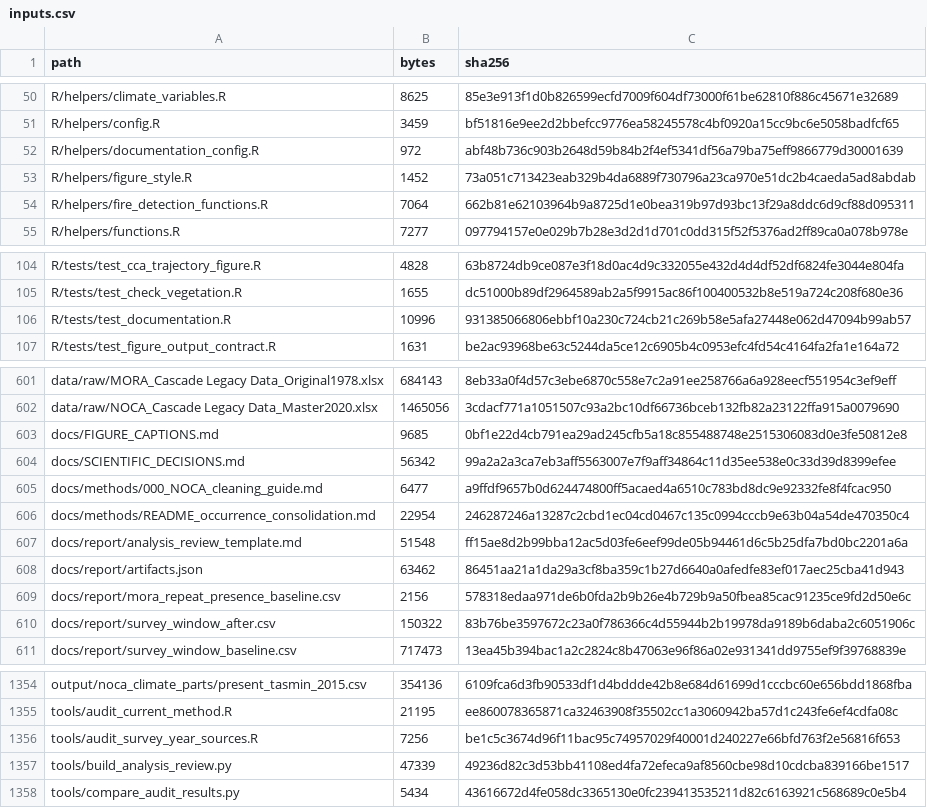
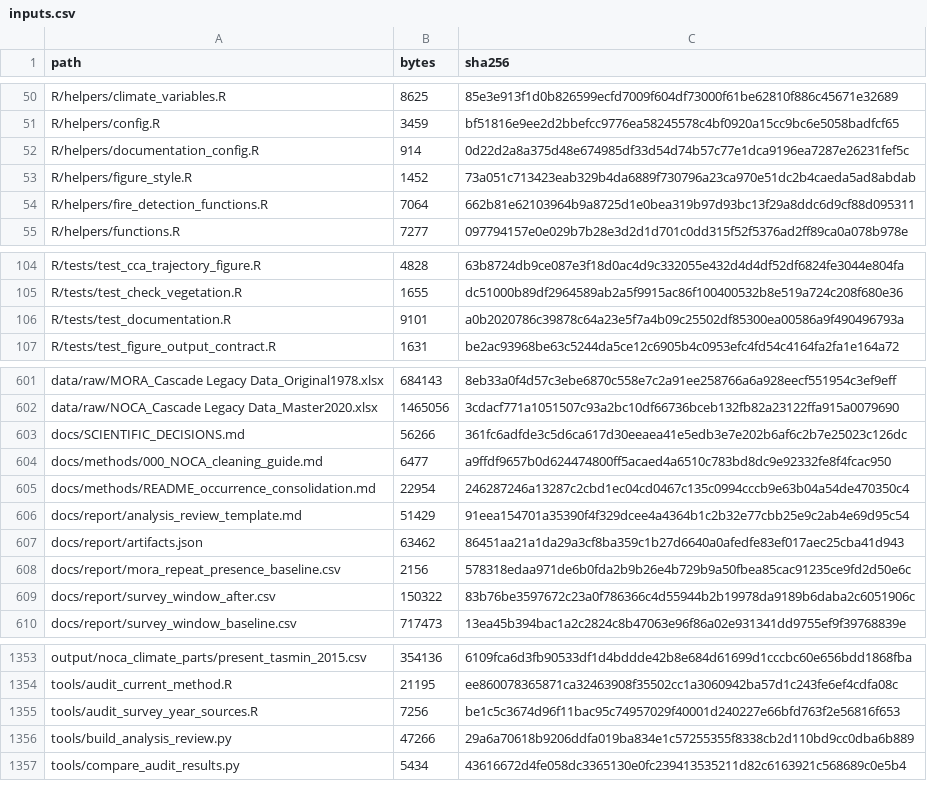
Before and after one commit to billurbektas/PaleoACES, a CSV file: docs/assets/analysis/inputs.csv, drawn as a sheet; only a part is shown, gaps mark what is left out.

Commit message:
Retire standalone figure-caption documents

```diff
--- a/docs/assets/analysis/inputs.csv
+++ b/docs/assets/analysis/inputs.csv
@@ -51,3 +51,3 @@ R/helpers/climate_variables.R,8625,85e3e913f1d0b826599ecfd7009f604df73000f61be62
 R/helpers/config.R,3459,bf51816e9ee2d2bbefcc9776ea58245578c4bf0920a15cc9bc6e5058badfcf65
-R/helpers/documentation_config.R,972,abf48b736c903b2648d59b84b2f4ef5341df56a79ba75eff9866779d30001639
+R/helpers/documentation_config.R,914,0d22d2a8a375d48e674985df33d54d74b57c77e1dca9196ea7287e26231fef5c
 R/helpers/figure_style.R,1452,73a051c713423eab329b4da6889f730796a23ca970e51dc2b4caeda5ad8abdab
@@ -105,3 +105,3 @@ R/tests/test_cca_trajectory_figure.R,4828,63b8724db9ce087e3f18d0ac4d9c332055e432
 R/tests/test_check_vegetation.R,1655,dc51000b89df2964589ab2a5f9915ac86f100400532b8e519a724c208f680e36
-R/tests/test_documentation.R,10996,931385066806ebbf10a230c724cb21c269b58e5afa27448e062d47094b99ab57
+R/tests/test_documentation.R,9101,a0b2020786c39878c64a23e5f7a4b09c25502df85300ea00586a9f490496793a
 R/tests/test_figure_output_contract.R,1631,be2ac93968be63c5244da5ce12c6905b4c0953efc4fd54c4164fa2fa1e164a72
@@ -602,7 +602,6 @@ data/raw/MORA_Cascade Legacy Data_Original1978.xlsx,684143,8eb33a0f4d57c3ebe6870
 data/raw/NOCA_Cascade Legacy Data_Master2020.xlsx,1465056,3cdacf771a1051507c93a2bc10df66736bceb132fb82a23122ffa915a0079690
-docs/FIGURE_CAPTIONS.md,9685,0bf1e22d4cb791ea29ad245cfb5a18c855488748e2515306083d0e3fe50812e8
-docs/SCIENTIFIC_DECISIONS.md,56342,99a2a2a3ca7eb3aff5563007e7f9aff34864c11d35ee538e0c33d39d8399efee
+docs/SCIENTIFIC_DECISIONS.md,56266,361fc6adfde3c5d6ca617d30eeaea41e5edb3e7e202b6af6c2b7e25023c126dc
 docs/methods/000_NOCA_cleaning_guide.md,6477,a9ffdf9657b0d624474800ff5acaed4a6510c783bd8dc9e92332fe8f4fcac950
 docs/methods/README_occurrence_consolidation.md,22954,246287246a13287c2cbd1ec04cd0467c135c0994cccb9e63b04a54de470350c4
-docs/report/analysis_review_template.md,51548,ff15ae8d2b99bba12ac5d03fe6eef99de05b94461d6c5b25dfa7bd0bc2201a6a
+docs/report/analysis_review_template.md,51429,91eea154701a35390f4f329dcee4a4364b1c2b32e77cbb25e9c2ab4e69d95c54
 docs/report/artifacts.json,63462,86451aa21a1da29a3cf8ba359c1b27d6640a0afedfe83ef017aec25cba41d943
@@ -1356,3 +1355,3 @@ tools/audit_current_method.R,21195,ee860078365871ca32463908f35502cc1a3060942ba57
 tools/audit_survey_year_sources.R,7256,be1c5c3674d96f11bac95c74957029f40001d240227e66bfd763f2e56816f653
-tools/build_analysis_review.py,47339,49236d82c3d53bb41108ed4fa72efeca9af8560cbe98d10cdcba839166be1517
+tools/build_analysis_review.py,47266,29a6a70618b9206ddfa019ba834e1c57255355f8338cb2d110bd9cc0dba6b889
 tools/compare_audit_results.py,5434,43616672d4fe058dc3365130e0fc239413535211d82c6163921c568689c0e5b4
```
Also changed, not shown: docs/assets/analysis/artifacts.csv, docs/assets/analysis/sources.csv, 21 other files.
